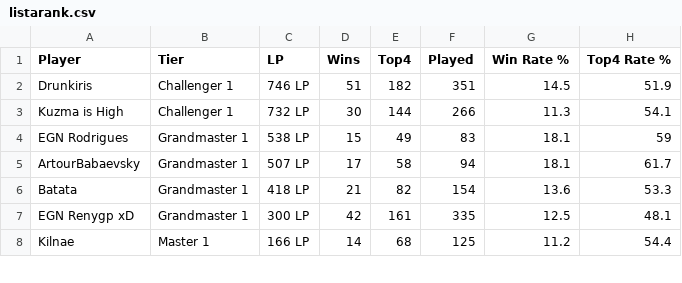
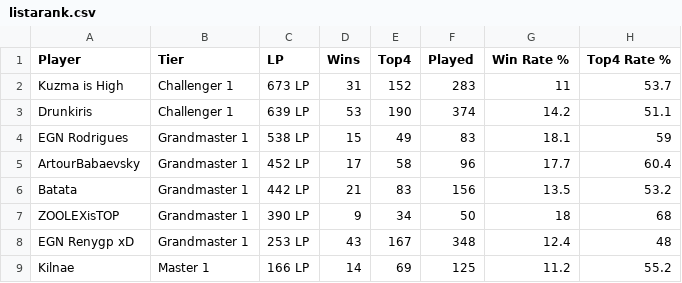
Before and after one commit to Pakard1/scriptTFTpt, a CSV file: listarank.csv, drawn as a sheet; only a part is shown; the diff covers the shown part only.

```diff
--- a/listarank.csv
+++ b/listarank.csv
@@ -1,8 +1,9 @@
 Player,Tier,LP,Wins,Top4,Played,Win Rate %,Top4 Rate %
-Drunkiris,Challenger 1,746 LP,51,182,351,14.5,51.9
-Kuzma is High,Challenger 1,732 LP,30,144,266,11.3,54.1
+Kuzma is High,Challenger 1,673 LP,31,152,283,11,53.7
+Drunkiris,Challenger 1,639 LP,53,190,374,14.2,51.1
 EGN Rodrigues,Grandmaster 1,538 LP,15,49,83,18.1,59
-ArtourBabaevsky,Grandmaster 1,507 LP,17,58,94,18.1,61.7
-Batata,Grandmaster 1,418 LP,21,82,154,13.6,53.3
-EGN Renygp xD,Grandmaster 1,300 LP,42,161,335,12.5,48.1
-Kilnae,Master 1,166 LP,14,68,125,11.2,54.4
+ArtourBabaevsky,Grandmaster 1,452 LP,17,58,96,17.7,60.4
+Batata,Grandmaster 1,442 LP,21,83,156,13.5,53.2
+ZOOLEXisTOP,Grandmaster 1,390 LP,9,34,50,18,68
+EGN Renygp xD,Grandmaster 1,253 LP,43,167,348,12.4,48
+Kilnae,Master 1,166 LP,14,69,125,11.2,55.2
```
Also changed, not shown: 17 edited cells elsewhere in this file, teste.csv, 8 other files.
